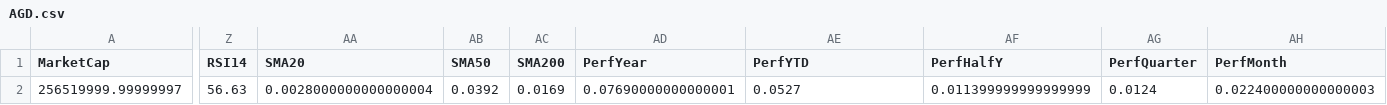
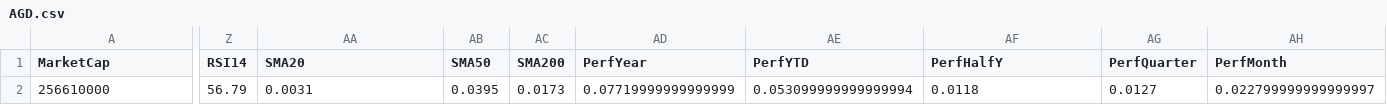
Before and after one commit to mihailnica10/findata, a CSV file: data/AGD.csv, drawn as a sheet; only a part is shown, gaps mark what is left out; the diff covers the shown part only; the diff names each change by its address in the sheet, - before the commit and + after, or states it on an @@ line.

Commit message:
Update financial data for AGD (CSV for new quarter)

```diff
--- a/data/AGD.csv
+++ b/data/AGD.csv
-A2 (MarketCap): 256519999.99999997
+A2 (MarketCap): 256610000
-Z2 (RSI14): 56.63
+Z2 (RSI14): 56.79
-AA2 (SMA20): 0.0028000000000000004
+AA2 (SMA20): 0.0031
-AB2 (SMA50): 0.0392
+AB2 (SMA50): 0.0395
-AC2 (SMA200): 0.0169
+AC2 (SMA200): 0.0173
-AD2 (PerfYear): 0.07690000000000001
+AD2 (PerfYear): 0.07719999999999999
-AE2 (PerfYTD): 0.0527
+AE2 (PerfYTD): 0.053099999999999994
-AF2 (PerfHalfY): 0.011399999999999999
+AF2 (PerfHalfY): 0.0118
-AG2 (PerfQuarter): 0.0124
+AG2 (PerfQuarter): 0.0127
-AH2 (PerfMonth): 0.022400000000000003
+AH2 (PerfMonth): 0.022799999999999997
```
Also changed, not shown: 2 edited cells elsewhere in this file.
